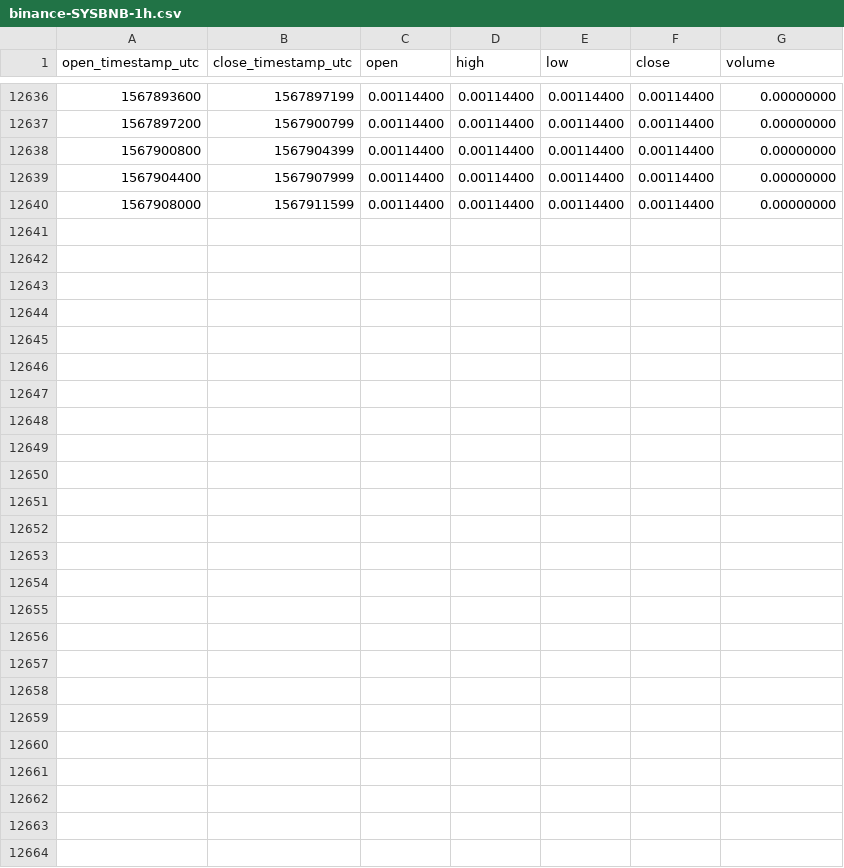
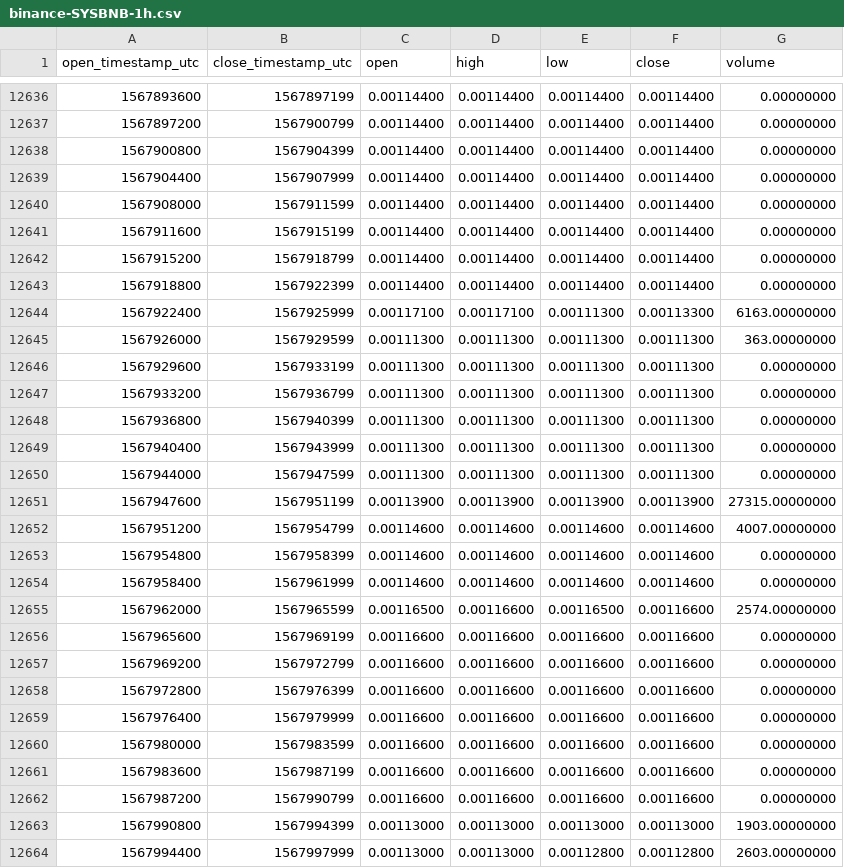
Before and after one commit to cryptobigbro/binance-SYSBNB, a CSV file: binance-SYSBNB-1h.csv, drawn as a sheet; only a part is shown, gaps mark what is left out.

Commit message:
Update OHLCV data.

```diff
--- a/binance-SYSBNB-1h.csv
+++ b/binance-SYSBNB-1h.csv
@@ -12640 +12640,25 @@ open_timestamp_utc,close_timestamp_utc,open,high,low,close,volume
 1567908000,1567911599,0.00114400,0.00114400,0.00114400,0.00114400,0.00000000
+1567911600,1567915199,0.00114400,0.00114400,0.00114400,0.00114400,0.00000000
+1567915200,1567918799,0.00114400,0.00114400,0.00114400,0.00114400,0.00000000
+1567918800,1567922399,0.00114400,0.00114400,0.00114400,0.00114400,0.00000000
+1567922400,1567925999,0.00117100,0.00117100,0.00111300,0.00113300,6163.00000000
+1567926000,1567929599,0.00111300,0.00111300,0.00111300,0.00111300,363.00000000
+1567929600,1567933199,0.00111300,0.00111300,0.00111300,0.00111300,0.00000000
+1567933200,1567936799,0.00111300,0.00111300,0.00111300,0.00111300,0.00000000
+1567936800,1567940399,0.00111300,0.00111300,0.00111300,0.00111300,0.00000000
+1567940400,1567943999,0.00111300,0.00111300,0.00111300,0.00111300,0.00000000
+1567944000,1567947599,0.00111300,0.00111300,0.00111300,0.00111300,0.00000000
+1567947600,1567951199,0.00113900,0.00113900,0.00113900,0.00113900,27315.00000000
+1567951200,1567954799,0.00114600,0.00114600,0.00114600,0.00114600,4007.00000000
+1567954800,1567958399,0.00114600,0.00114600,0.00114600,0.00114600,0.00000000
+1567958400,1567961999,0.00114600,0.00114600,0.00114600,0.00114600,0.00000000
+1567962000,1567965599,0.00116500,0.00116600,0.00116500,0.00116600,2574.00000000
+1567965600,1567969199,0.00116600,0.00116600,0.00116600,0.00116600,0.00000000
+1567969200,1567972799,0.00116600,0.00116600,0.00116600,0.00116600,0.00000000
+1567972800,1567976399,0.00116600,0.00116600,0.00116600,0.00116600,0.00000000
+1567976400,1567979999,0.00116600,0.00116600,0.00116600,0.00116600,0.00000000
+1567980000,1567983599,0.00116600,0.00116600,0.00116600,0.00116600,0.00000000
+1567983600,1567987199,0.00116600,0.00116600,0.00116600,0.00116600,0.00000000
+1567987200,1567990799,0.00116600,0.00116600,0.00116600,0.00116600,0.00000000
+1567990800,1567994399,0.00113000,0.00113000,0.00113000,0.00113000,1903.00000000
+1567994400,1567997999,0.00113000,0.00113000,0.00112800,0.00112800,2603.00000000
```
Also changed, not shown: binance-SYSBNB-1d.csv.
